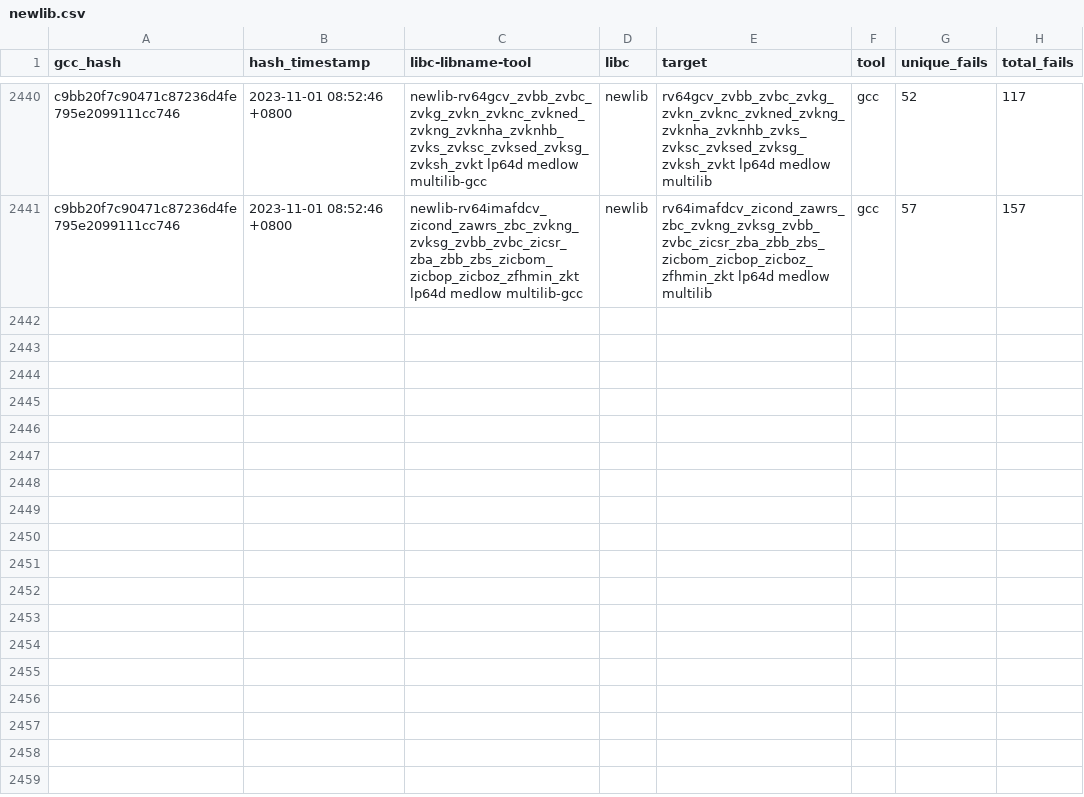
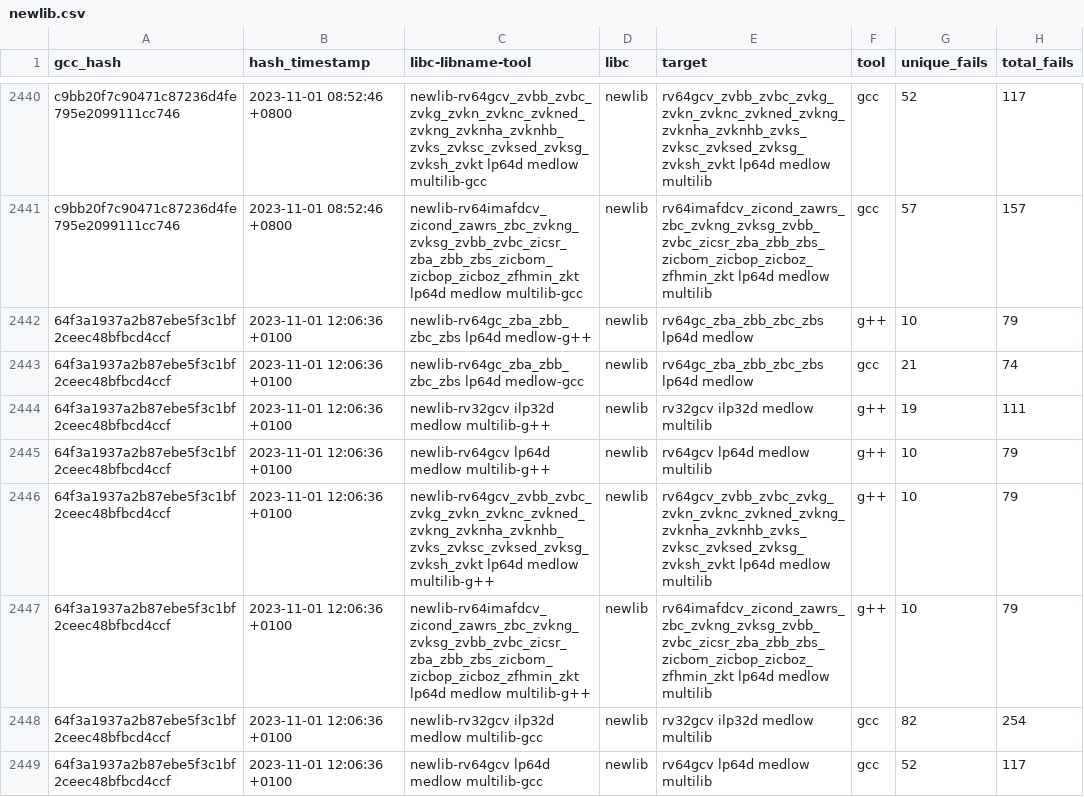
Before and after one commit to patrick-rivos/gcc-postcommit-ci, a CSV file: dashboard/newlib.csv, drawn as a sheet; only a part is shown, gaps mark what is left out; the diff covers the shown part only; the diff names each change by its address in the sheet, - before the commit and + after, or states it on an @@ line.

```diff
--- a/dashboard/newlib.csv
+++ b/dashboard/newlib.csv
+row 2442: 64f3a1937a2b87ebe5f3c1bf2ceec48bfbcd4ccf | 2023-11-01 12:06:36 +0100 | newlib-rv64gc_zba_zbb_zbc_zbs lp64d medlow-g++ | newlib | rv64gc_zba_zbb_zbc_zbs lp64d medlow | g++ | 10 | 79
+row 2443: 64f3a1937a2b87ebe5f3c1bf2ceec48bfbcd4ccf | 2023-11-01 12:06:36 +0100 | newlib-rv64gc_zba_zbb_zbc_zbs lp64d medlow-gcc | newlib | rv64gc_zba_zbb_zbc_zbs lp64d medlow | gcc | 21 | 74
+row 2444: 64f3a1937a2b87ebe5f3c1bf2ceec48bfbcd4ccf | 2023-11-01 12:06:36 +0100 | newlib-rv32gcv ilp32d medlow multilib-g++ | newlib | rv32gcv ilp32d medlow multilib | g++ | 19 | 111
+row 2445: 64f3a1937a2b87ebe5f3c1bf2ceec48bfbcd4ccf | 2023-11-01 12:06:36 +0100 | newlib-rv64gcv lp64d medlow multilib-g++ | newlib | rv64gcv lp64d medlow multilib | g++ | 10 | 79
+row 2446: 64f3a1937a2b87ebe5f3c1bf2ceec48bfbcd4ccf | 2023-11-01 12:06:36 +0100 | newlib-rv64gcv_zvbb_zvbc_zvkg_zvkn_zvknc_zvkned_zvkng_zvknha_zvknhb_zvks_zvksc_zvksed_zvksg_zvksh_zvkt lp64d medlow multilib-g++ | newlib | rv64gcv_zvbb_zvbc_zvkg_zvkn_zvknc_zvkned_zvkng_zvknha_zvknhb_zvks_zvksc_zvksed_zvksg_zvksh_zvkt lp64d medlow multilib | g++ | 10 | 79
+row 2447: 64f3a1937a2b87ebe5f3c1bf2ceec48bfbcd4ccf | 2023-11-01 12:06:36 +0100 | newlib-rv64imafdcv_zicond_zawrs_zbc_zvkng_zvksg_zvbb_zvbc_zicsr_zba_zbb_zbs_zicbom_zicbop_zicboz_zfhmin_zkt lp64d medlow multilib-g++ | newlib | rv64imafdcv_zicond_zawrs_zbc_zvkng_zvksg_zvbb_zvbc_zicsr_zba_zbb_zbs_zicbom_zicbop_zicboz_zfhmin_zkt lp64d medlow multilib | g++ | 10 | 79
+row 2448: 64f3a1937a2b87ebe5f3c1bf2ceec48bfbcd4ccf | 2023-11-01 12:06:36 +0100 | newlib-rv32gcv ilp32d medlow multilib-gcc | newlib | rv32gcv ilp32d medlow multilib | gcc | 82 | 254
+row 2449: 64f3a1937a2b87ebe5f3c1bf2ceec48bfbcd4ccf | 2023-11-01 12:06:36 +0100 | newlib-rv64gcv lp64d medlow multilib-gcc | newlib | rv64gcv lp64d medlow multilib | gcc | 52 | 117
```
Also changed, not shown: 8 added rows elsewhere in this file, dashboard/linux.csv, 16 other files.
